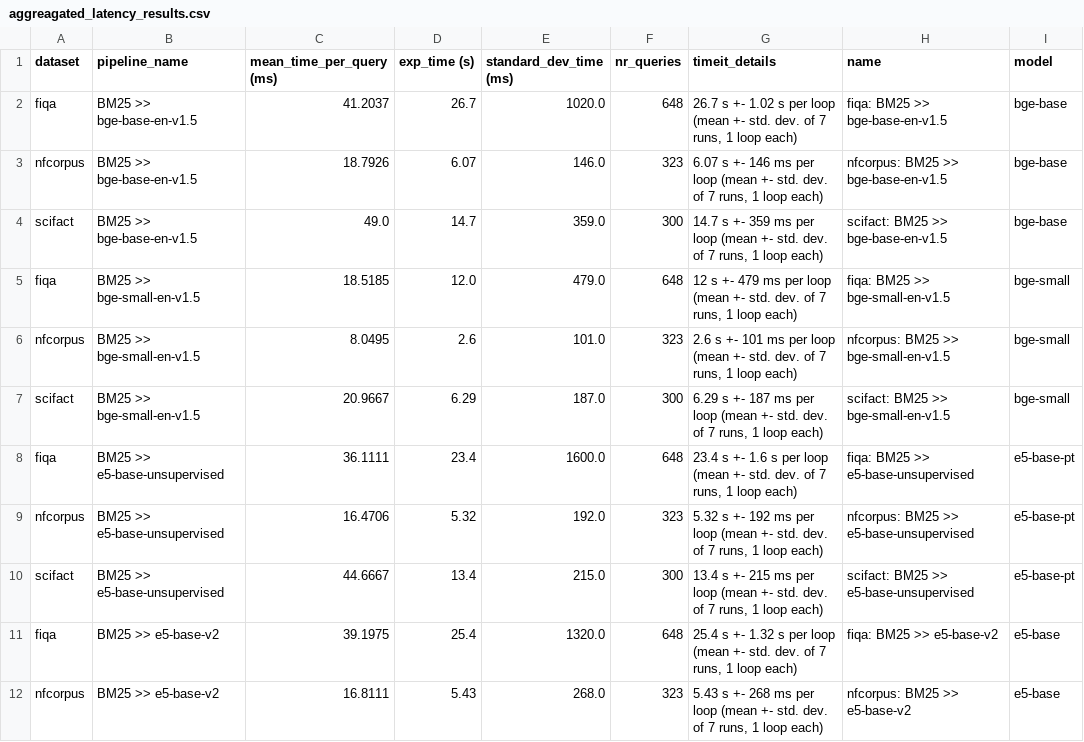
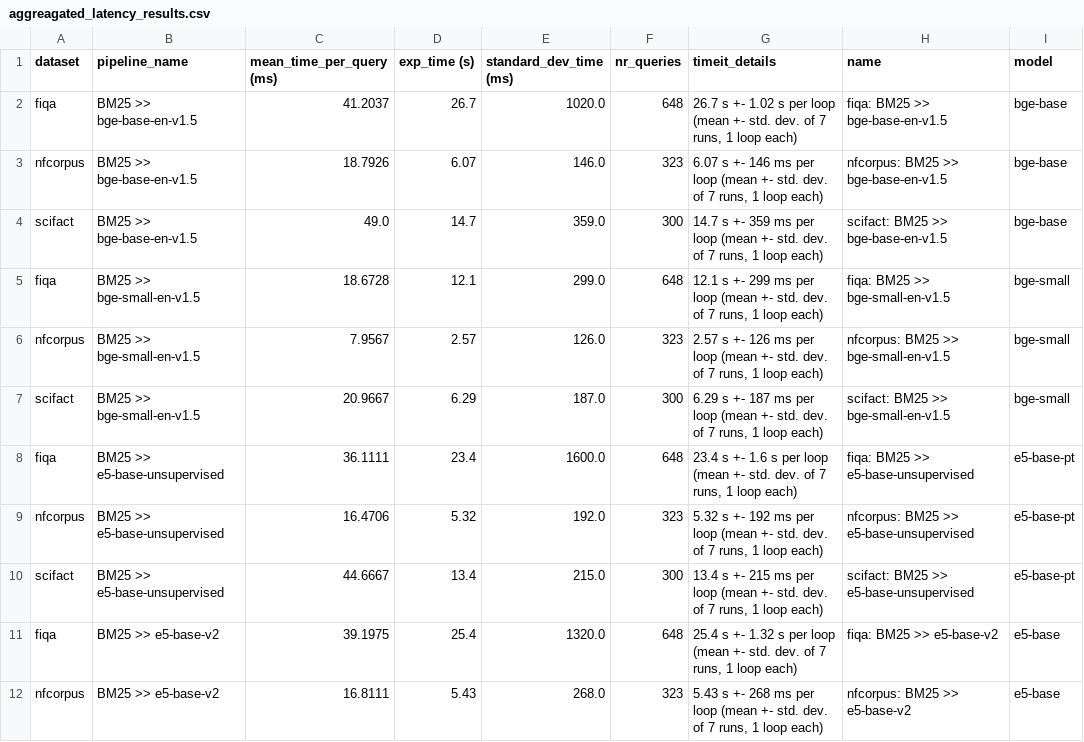
Before and after one commit to anistor09/Neural_Ranking_Models, a CSV file: results/aggreagated_latency_results.csv, drawn as a sheet; only a part is shown; the diff covers the shown part only.

```diff
--- a/results/aggreagated_latency_results.csv
+++ b/results/aggreagated_latency_results.csv
@@ -7,6 +7,6 @@ scifact,BM25 >> bge-base-en-v1.5,49.0,14.7,359.0,300,"14.7 s +- 359 ms per loop
 ",scifact: BM25 >> bge-base-en-v1.5,bge-base
-fiqa,BM25 >> bge-small-en-v1.5,18.5185,12.0,479.0,648,"12 s +- 479 ms per loop (mean +- std. dev. of 7 runs, 1 loop each)
-",fiqa: BM25 >> bge-small-en-v1.5,bge-small
-nfcorpus,BM25 >> bge-small-en-v1.5,8.0495,2.6,101.0,323,"2.6 s +- 101 ms per loop (mean +- std. dev. of 7 runs, 1 loop each)
-",nfcorpus: BM25 >> bge-small-en-v1.5,bge-small
+fiqa,BM25 >> bge-small-en-v1.5,18.6728,12.1,299.0,648,"12.1 s +- 299 ms per loop (mean +- std. dev. of 7 runs, 1 loop each)
+",fiqa: BM25 >> bge-small-en-v1.5,bge-small
+nfcorpus,BM25 >> bge-small-en-v1.5,7.9567,2.57,126.0,323,"2.57 s +- 126 ms per loop (mean +- std. dev. of 7 runs, 1 loop each)
+",nfcorpus: BM25 >> bge-small-en-v1.5,bge-small
 scifact,BM25 >> bge-small-en-v1.5,20.9667,6.29,187.0,300,"6.29 s +- 187 ms per loop (mean +- std. dev. of 7 runs, 1 loop each)
```
Also changed, not shown: 28 edited cells elsewhere in this file, bge/results/latency_data.csv, e5/results/ranking_metrics_alpha.csv, 51 other files.
